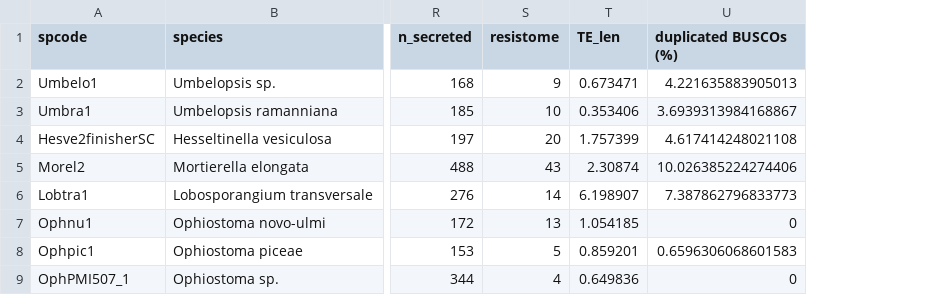
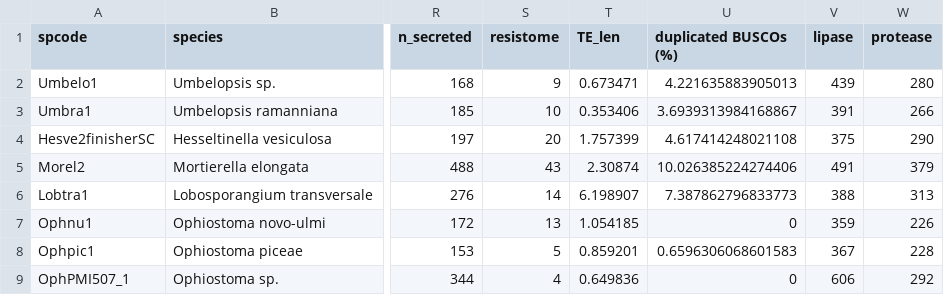
Before and after one commit to KeFungi/pmiEndo_pub, a CSV file: results/genome_stats.csv, drawn as a sheet; only a part is shown, gaps mark what is left out; the diff names each change by its address in the sheet, - before the commit and + after, or states it on an @@ line.

Commit message:
new genome stats

```diff
--- a/results/genome_stats.csv
+++ b/results/genome_stats.csv
+column V (lipase), rows 2-9: 439 | 391 | 375 | 491 | 388 | 359 | 367 | 606
+column W (protease), rows 2-9: 280 | 266 | 290 | 379 | 313 | 226 | 228 | 292
```
Also changed, not shown: results/genome_PLR.csv, results/genome_Wilcoxon.csv, 2 other files.
